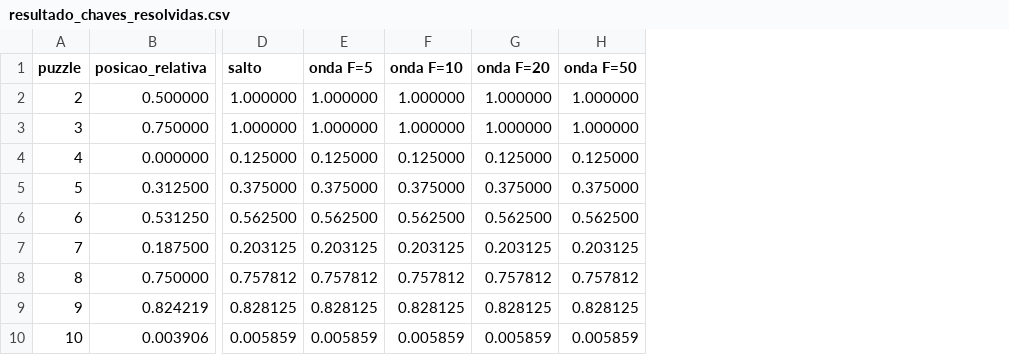
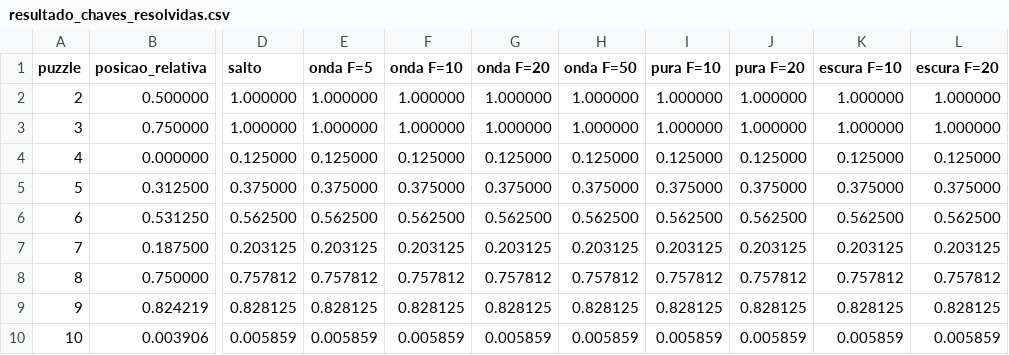
Before and after one commit to neetfx22-jpg/sniper-bot, a CSV file: puzzle71/resultado_chaves_resolvidas.csv, drawn as a sheet; only a part is shown, gaps mark what is left out; the diff names each change by its address in the sheet, - before the commit and + after, or states it on an @@ line.

```diff
--- a/puzzle71/resultado_chaves_resolvidas.csv
+++ b/puzzle71/resultado_chaves_resolvidas.csv
+column I (pura F=10), rows 2-10: 1.000000 | 1.000000 | 0.125000 | 0.375000 | 0.562500 | 0.203125 | 0.757812 | 0.828125 | 0.005859
+column J (pura F=20), rows 2-10: 1.000000 | 1.000000 | 0.125000 | 0.375000 | 0.562500 | 0.203125 | 0.757812 | 0.828125 | 0.005859
+column K (escura F=10), rows 2-10: 1.000000 | 1.000000 | 0.125000 | 0.375000 | 0.562500 | 0.203125 | 0.757812 | 0.828125 | 0.005859
+column L (escura F=20), rows 2-10: 1.000000 | 1.000000 | 0.125000 | 0.375000 | 0.562500 | 0.203125 | 0.757812 | 0.828125 | 0.005859
```
Also changed, not shown: 4 other files.
